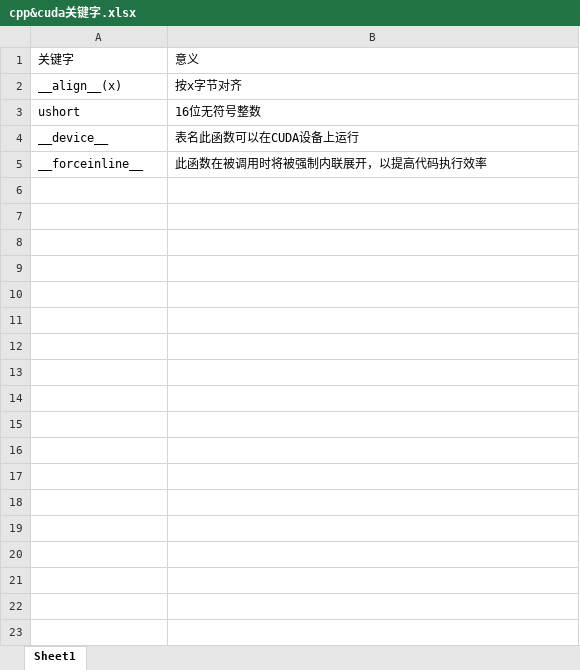
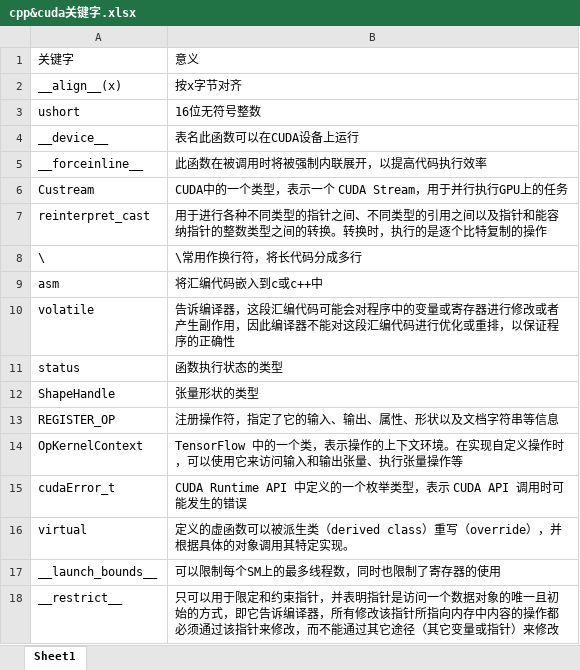
Before and after one commit to feng84chen/myNotes, an Excel workbook: CUDA入门(updating)/cpp&cuda关键字.xlsx, sheet Sheet1, drawn as a sheet; values as stored, in another font and other column widths than the file's, no borders; the diff names each change by its address in the sheet, - before the commit and + after, or states it on an @@ line.

```diff
--- a/CUDA入门(updating)/cpp&cuda关键字.xlsx (sheet Sheet1)
+++ b/CUDA入门(updating)/cpp&cuda关键字.xlsx (sheet Sheet1)
+row 6: Custream | CUDA中的一个类型，表示一个 CUDA Stream，用于并行执行GPU上的任务
+row 7: reinterpret_cast | 用于进行各种不同类型的指针之间、不同类型的引用之间以及指针和能容纳指针的整数类型之间的转换。转换时，执行的是逐个比特复制的操作
+row 8: \ | \常用作换行符，将长代码分成多行
+row 9: asm | 将汇编代码嵌入到c或c++中
+row 10: volatile | 告诉编译器，这段汇编代码可能会对程序中的变量或寄存器进行修改或者产生副作用，因此编译器不能对这段汇编代码进行优化或重排，以保证程序的正确性
+row 11: status | 函数执行状态的类型
+row 12: ShapeHandle | 张量形状的类型
+row 13: REGISTER_OP | 注册操作符，指定了它的输入、输出、属性、形状以及文档字符串等信息
+row 14: OpKernelContext | TensorFlow 中的一个类，表示操作的上下文环境。在实现自定义操作时，可以使用它来访问输入和输出张量、执行张量操作等
+row 15: cudaError_t | CUDA Runtime API 中定义的一个枚举类型，表示 CUDA API 调用时可能发生的错误
+row 16: virtual | 定义的虚函数可以被派生类（derived class）重写（override），并根据具体的对象调用其特定实现。
+row 17: __launch_bounds__ | 可以限制每个SM上的最多线程数，同时也限制了寄存器的使用
+row 18: __restrict__ | 只可以用于限定和约束指针，并表明指针是访问一个数据对象的唯一且初始的方式，即它告诉编译器，所有修改该指针所指向内存中内容的操作都必须通过该指针来修改，而不能通过其它途径（其它变量或指针）来修改
```
Also changed, not shown: 2 other files.
